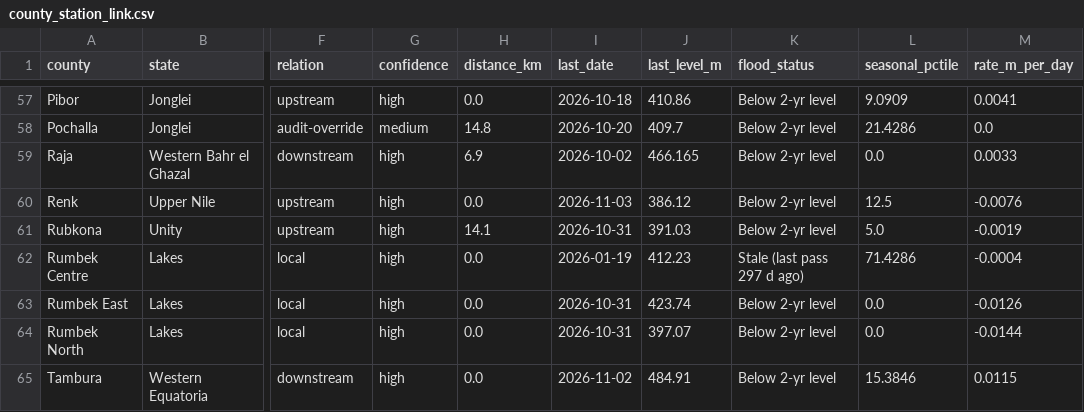
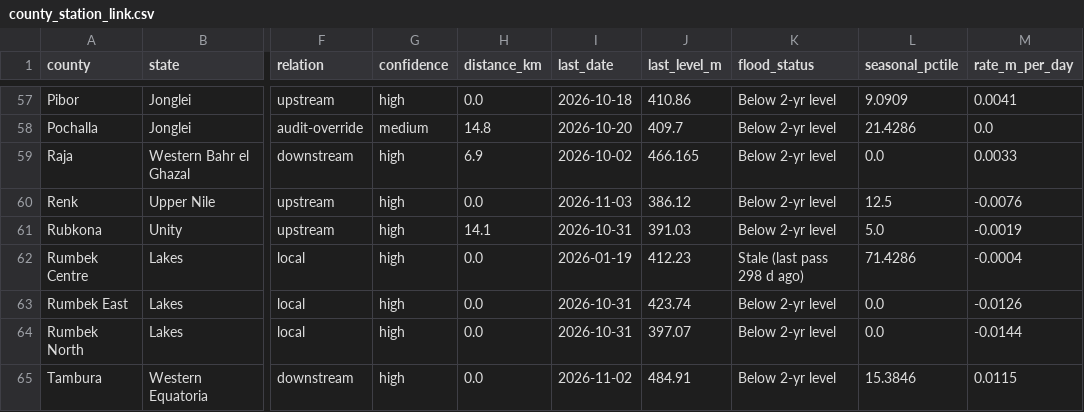
Before and after one commit to Penuelabi/altimetry-nightly, a CSV file: county_station_link.csv, drawn as a sheet; only a part is shown, gaps mark what is left out; the diff covers the shown part only; the diff names each change by its address in the sheet, - before the commit and + after, or states it on an @@ line.

```diff
--- a/county_station_link.csv
+++ b/county_station_link.csv
-K62 (flood_status): Stale (last pass 297 d ago)
+K62 (flood_status): Stale (last pass 298 d ago)
```
Also changed, not shown: 25 edited cells elsewhere in this file, 1 other file.
